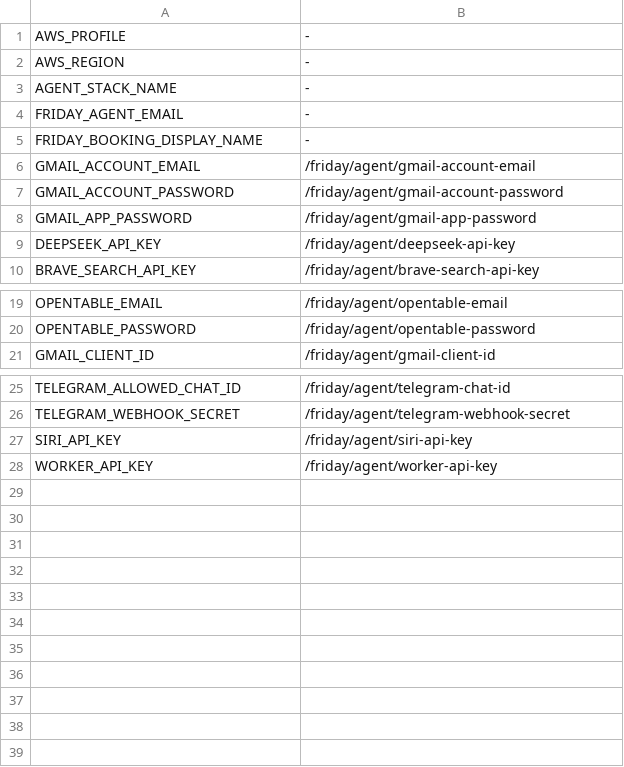
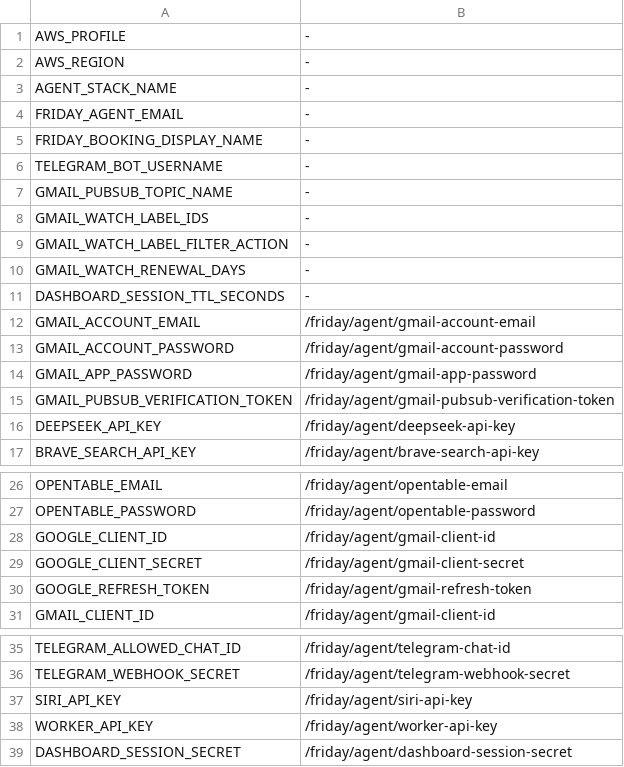
Before and after one commit to kevin6shah/ultimate-plex-stack, a TSV file: scripts/friday-secret-map.tsv, drawn as a sheet; only a part is shown, gaps mark what is left out; the diff names each change by its address in the sheet, - before the commit and + after, or states it on an @@ line.

Commit message:
Add Phase 1 mailbox, dashboard, and booking guard substrate

```diff
--- a/scripts/friday-secret-map.tsv
+++ b/scripts/friday-secret-map.tsv
+row 6: TELEGRAM_BOT_USERNAME | -
+row 7: GMAIL_PUBSUB_TOPIC_NAME | -
+row 8: GMAIL_WATCH_LABEL_IDS | -
+row 9: GMAIL_WATCH_LABEL_FILTER_ACTION | -
+row 10: GMAIL_WATCH_RENEWAL_DAYS | -
+row 11: DASHBOARD_SESSION_TTL_SECONDS | -
+row 15: GMAIL_PUBSUB_VERIFICATION_TOKEN | /friday/agent/gmail-pubsub-verification-token
+row 28: GOOGLE_CLIENT_ID | /friday/agent/gmail-client-id
+row 29: GOOGLE_CLIENT_SECRET | /friday/agent/gmail-client-secret
+row 30: GOOGLE_REFRESH_TOKEN | /friday/agent/gmail-refresh-token
+row 39: DASHBOARD_SESSION_SECRET | /friday/agent/dashboard-session-secret
```
Also changed, not shown: 21 other files.
